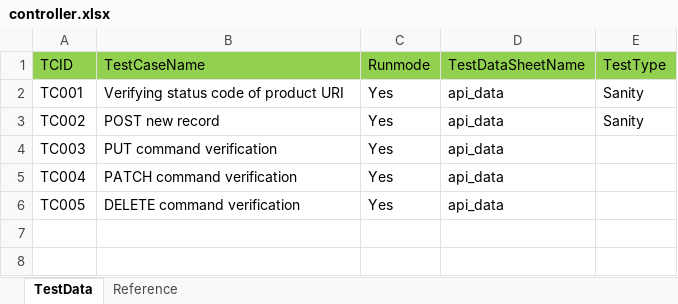
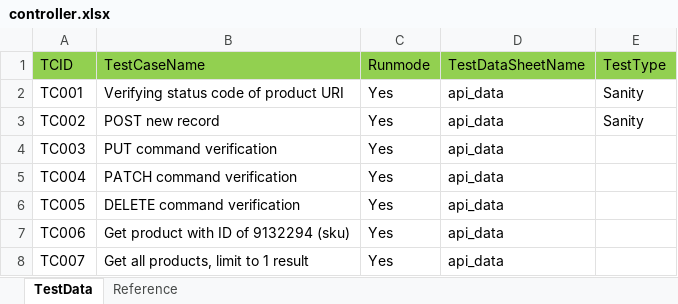
Before and after one commit to subrato29/boilerplate-api-automation, an Excel workbook: src/main/java/com/api/data/controller.xlsx, sheet TestData, drawn as a sheet; values as stored, in another font and other column widths than the file's, no borders; the diff names each change by its address in the sheet, - before the commit and + after, or states it on an @@ line.

```diff
--- a/src/main/java/com/api/data/controller.xlsx (sheet TestData)
+++ b/src/main/java/com/api/data/controller.xlsx (sheet TestData)
+row 7: TC006 | Get product with ID of 9132294 (sku) | Yes | api_data
+row 8: TC007 | Get all products, limit to 1 result | Yes | api_data
```
Also changed, not shown: src/main/java/com/api/data/api_data.xlsx, 1 other file.
